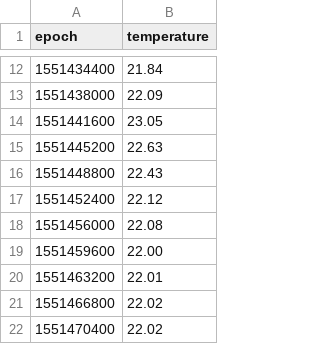
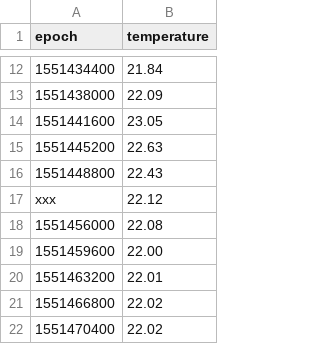
Before and after one commit to Andreaceci91/Lab-Prog-Esame-14-07, a CSV file: data.csv, drawn as a sheet; only a part is shown, gaps mark what is left out; the diff covers the shown part only.

```diff
--- a/data.csv
+++ b/data.csv
@@ -16,3 +16,3 @@ epoch,temperature
 1551448800,22.43
-1551452400,22.12
+xxx,22.12
 1551456000,22.08
```
Also changed, not shown: 1 added row, 1 removed row and 12 edited cells elsewhere in this file, 4 other files.
